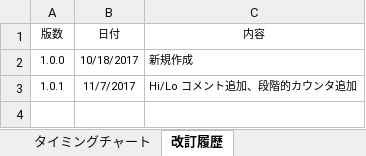
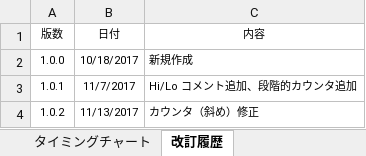
Before and after one commit to draemonash2/other, an Excel workbook: $template_timingchart.xlsx, sheet 改訂履歴, drawn as a sheet; values as stored, in another font and other column widths than the file's, no borders; table styles not drawn; the diff names each change by its address in the sheet, - before the commit and + after, or states it on an @@ line.

Commit message:
modified

```diff
--- a/$template_timingchart.xlsx (sheet 改訂履歴)
+++ b/$template_timingchart.xlsx (sheet 改訂履歴)
+row 4: 1.0.2 | 11/13/2017 | カウンタ（斜め）修正
```
Also changed, not shown: charts or pictures.
